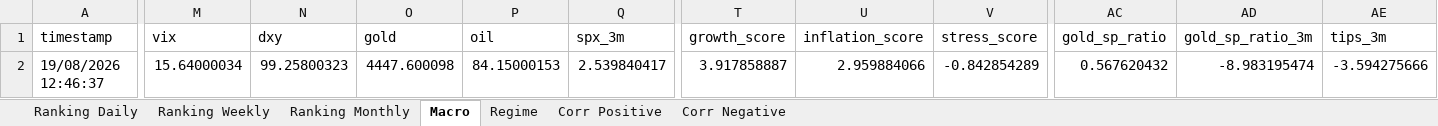
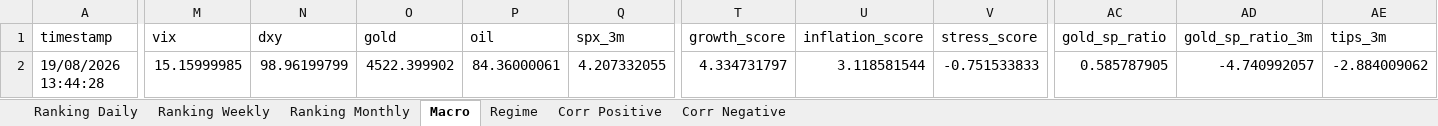
Before and after one commit to giapal96-star/jennifer-trading-dashbord, an Excel workbook: docs/sarada_dati.xlsx, sheet Macro, drawn as a sheet; only a part is shown, gaps mark what is left out; values as stored, in another font and other column widths than the file's, no borders; the diff covers the shown part only; the diff names each change by its address in the sheet, - before the commit and + after, or states it on an @@ line.

```diff
--- a/docs/sarada_dati.xlsx (sheet Macro)
+++ b/docs/sarada_dati.xlsx (sheet Macro)
-A2 (timestamp): 19/08/2026 12:46:37
+A2 (timestamp): 19/08/2026 13:44:28
-M2 (vix): 15.64000034
+M2 (vix): 15.15999985
-N2 (dxy): 99.25800323
+N2 (dxy): 98.96199799
-O2 (gold): 4447.600098
+O2 (gold): 4522.399902
-P2 (oil): 84.15000153
+P2 (oil): 84.36000061
-Q2 (spx_3m): 2.539840417
+Q2 (spx_3m): 4.207332055
-T2 (growth_score): 3.917858887
+T2 (growth_score): 4.334731797
-U2 (inflation_score): 2.959884066
+U2 (inflation_score): 3.118581544
-V2 (stress_score): -0.842854289
+V2 (stress_score): -0.751533833
-AC2 (gold_sp_ratio): 0.567620432
+AC2 (gold_sp_ratio): 0.585787905
-AD2 (gold_sp_ratio_3m): -8.983195474
+AD2 (gold_sp_ratio_3m): -4.740992057
-AE2 (tips_3m): -3.594275666
+AE2 (tips_3m): -2.884009062
```
Also changed, not shown: 1 edited cell elsewhere in this sheet, sheet Ranking Daily, sheet Ranking Weekly, sheet Ranking Monthly, sheet Corr Negative, sheet Corr Positive, sheet Regime, 2 other files.
